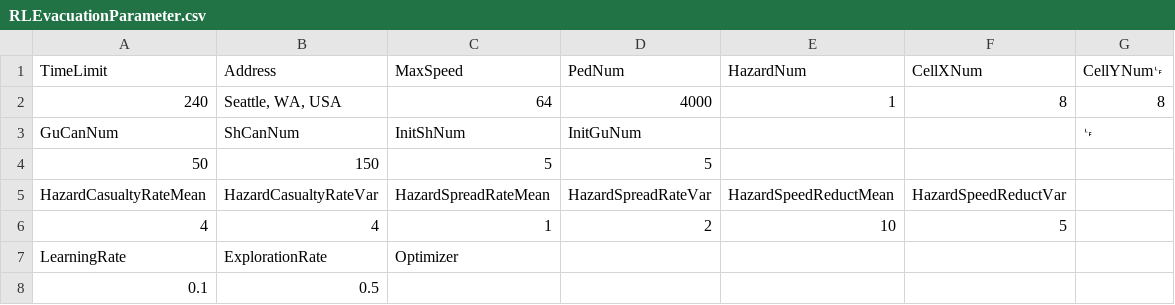
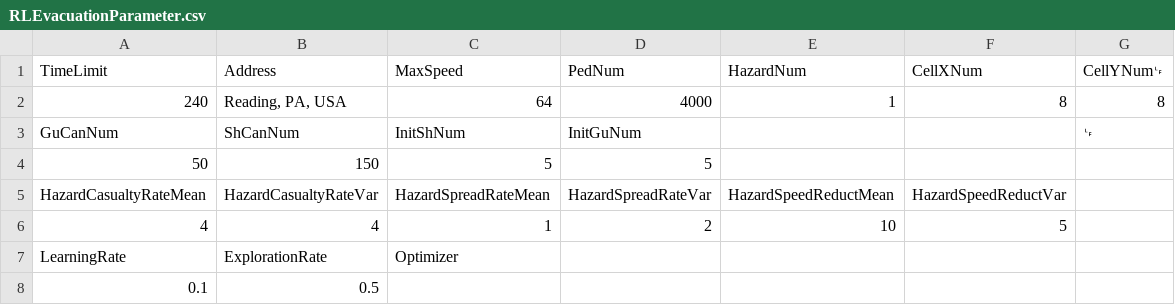
Before and after one commit to tonyxr/RLEvacuationCollab, a CSV file: RLEvacuationParameter.csv, drawn as a sheet.

Commit message:
input change

```diff
--- a/RLEvacuationParameter.csv
+++ b/RLEvacuationParameter.csv
@@ -1,3 +1,3 @@
 TimeLimit,Address,MaxSpeed,PedNum,HazardNum,CellXNum,CellYNum␊
-240,"Seattle, WA, USA",64,4000,1,8,8
+240,"Reading, PA, USA",64,4000,1,8,8
 GuCanNum,ShCanNum,InitShNum,InitGuNum,,,␊
```
